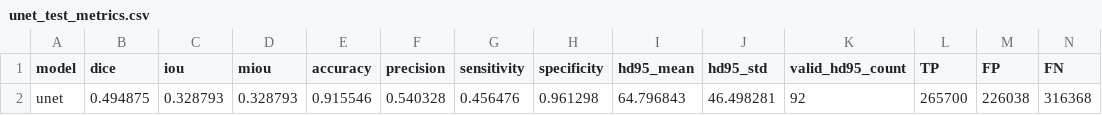
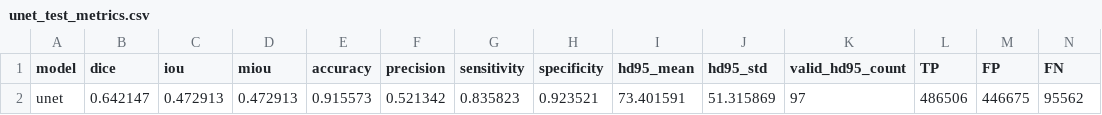
Before and after one commit to Nichole-yep/Breast-Cancer, a CSV file: results/baseline_metrics/unet_test_metrics.csv, drawn as a sheet; only a part is shown; removed rows and columns are numbered as before the commit, all else as after; rows hold the shown columns only; the diff names each change by its address in the sheet, - before the commit and + after, or states it on an @@ line.

```diff
--- a/results/baseline_metrics/unet_test_metrics.csv
+++ b/results/baseline_metrics/unet_test_metrics.csv
-row 2: unet | 0.494875 | 0.328793 | 0.328793 | 0.915546 | 0.540328 | 0.456476 | 0.961298 | 64.796843 | 46.498281 | 92 | 265700 | 226038 | 316368
+row 2: unet | 0.642147 | 0.472913 | 0.472913 | 0.915573 | 0.521342 | 0.835823 | 0.923521 | 73.401591 | 51.315869 | 97 | 486506 | 446675 | 95562
```
Also changed, not shown: results/baseline_metrics/attention_unet_test_metrics.csv, results/baseline_metrics/deeplabv3plus_test_metrics.csv, 7 other files.
